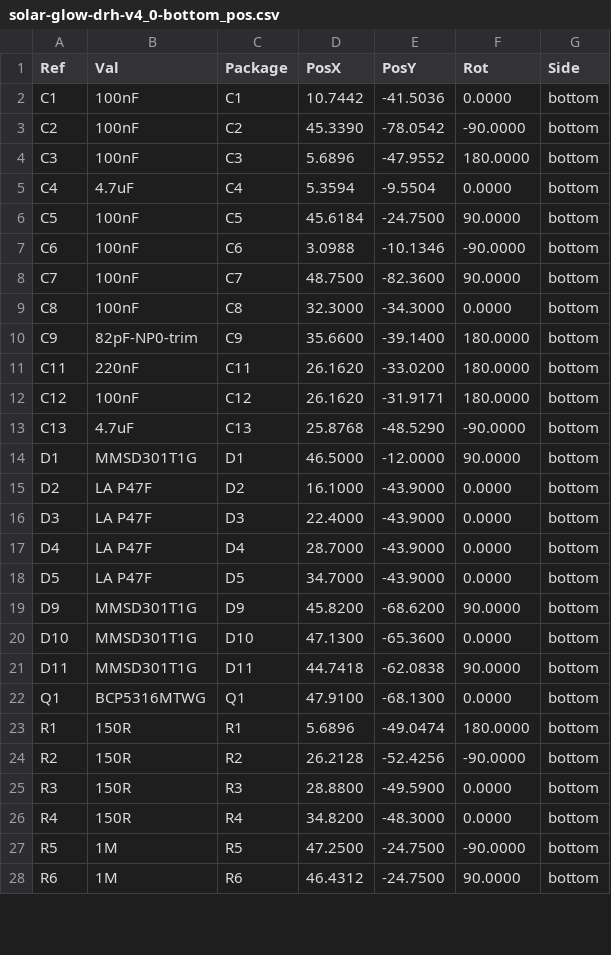
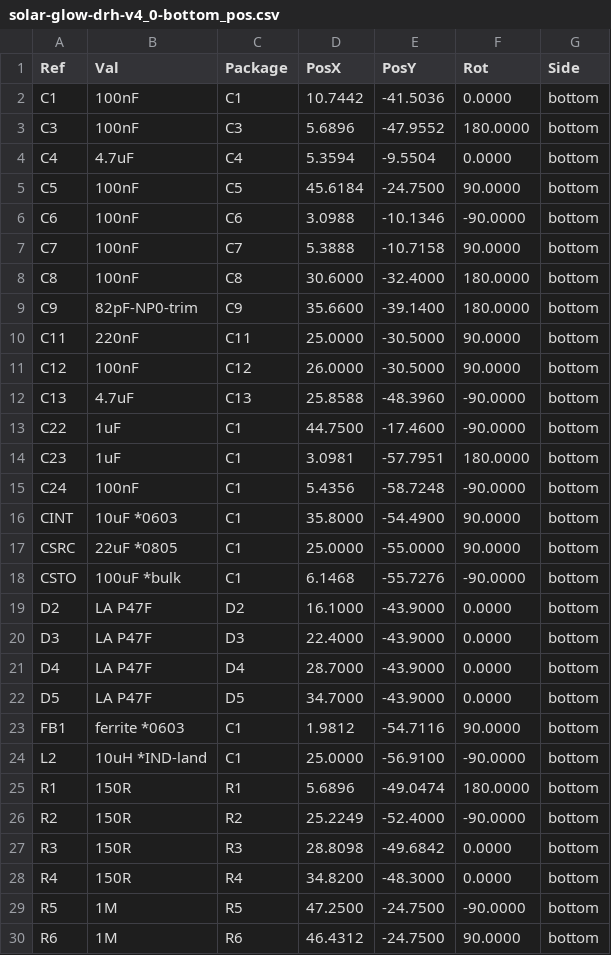
Before and after one commit to devinhorowitz/solar-business-card, a CSV file: Generated/fabdocs/solar-glow-drh-v4_0-bottom_pos.csv, drawn as a sheet; only a part is shown; the diff covers the shown part only.

```diff
--- a/Generated/fabdocs/solar-glow-drh-v4_0-bottom_pos.csv
+++ b/Generated/fabdocs/solar-glow-drh-v4_0-bottom_pos.csv
@@ -2,3 +2,2 @@ Ref,Val,Package,PosX,PosY,Rot,Side
 "C1","100nF","C1",10.7442,-41.5036,0.0000,bottom
-"C2","100nF","C2",45.3390,-78.0542,-90.0000,bottom
 "C3","100nF","C3",5.6896,-47.9552,180.0000,bottom
@@ -7,9 +6,14 @@ Ref,Val,Package,PosX,PosY,Rot,Side
 "C6","100nF","C6",3.0988,-10.1346,-90.0000,bottom
-"C7","100nF","C7",48.7500,-82.3600,90.0000,bottom
-"C8","100nF","C8",32.3000,-34.3000,0.0000,bottom
+"C7","100nF","C7",5.3888,-10.7158,90.0000,bottom
+"C8","100nF","C8",30.6000,-32.4000,180.0000,bottom
 "C9","82pF-NP0-trim","C9",35.6600,-39.1400,180.0000,bottom
-"C11","220nF","C11",26.1620,-33.0200,180.0000,bottom
-"C12","100nF","C12",26.1620,-31.9171,180.0000,bottom
-"C13","4.7uF","C13",25.8768,-48.5290,-90.0000,bottom
-"D1","MMSD301T1G","D1",46.5000,-12.0000,90.0000,bottom
+"C11","220nF","C11",25.0000,-30.5000,90.0000,bottom
+"C12","100nF","C12",26.0000,-30.5000,90.0000,bottom
+"C13","4.7uF","C13",25.8588,-48.3960,-90.0000,bottom
+"C22","1uF","C1",44.7500,-17.4600,-90.0000,bottom
+"C23","1uF","C1",3.0981,-57.7951,180.0000,bottom
+"C24","100nF","C1",5.4356,-58.7248,-90.0000,bottom
+"CINT","10uF *0603","C1",35.8000,-54.4900,90.0000,bottom
+"CSRC","22uF *0805","C1",25.0000,-55.0000,90.0000,bottom
+"CSTO","100uF *bulk","C1",6.1468,-55.7276,-90.0000,bottom
 "D2","LA P47F","D2",16.1000,-43.9000,0.0000,bottom
@@ -18,9 +22,7 @@ Ref,Val,Package,PosX,PosY,Rot,Side
 "D5","LA P47F","D5",34.7000,-43.9000,0.0000,bottom
-"D9","MMSD301T1G","D9",45.8200,-68.6200,90.0000,bottom
-"D10","MMSD301T1G","D10",47.1300,-65.3600,0.0000,bottom
-"D11","MMSD301T1G","D11",44.7418,-62.0838,90.0000,bottom
-"Q1","BCP5316MTWG","Q1",47.9100,-68.1300,0.0000,bottom
+"FB1","ferrite *0603","C1",1.9812,-54.7116,90.0000,bottom
+"L2","10uH *IND-land","C1",25.0000,-56.9100,-90.0000,bottom
 "R1","150R","R1",5.6896,-49.0474,180.0000,bottom
-"R2","150R","R2",26.2128,-52.4256,-90.0000,bottom
-"R3","150R","R3",28.8800,-49.5900,0.0000,bottom
+"R2","150R","R2",25.2249,-52.4000,-90.0000,bottom
+"R3","150R","R3",28.8098,-49.6842,0.0000,bottom
 "R4","150R","R4",34.8200,-48.3000,0.0000,bottom
```
Also changed, not shown: 5 added rows, 5 removed rows and 7 edited cells elsewhere in this file, Generated/fabdocs/solar-glow-drh-v4_0-bom.csv, 15 other files.
